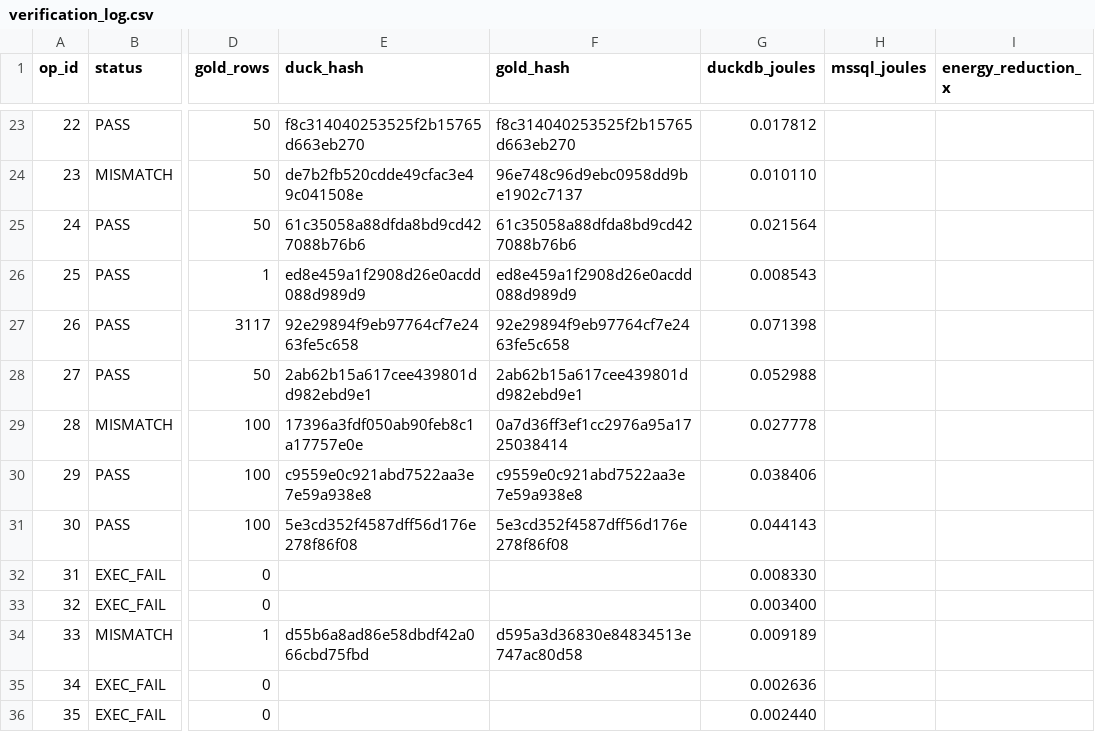
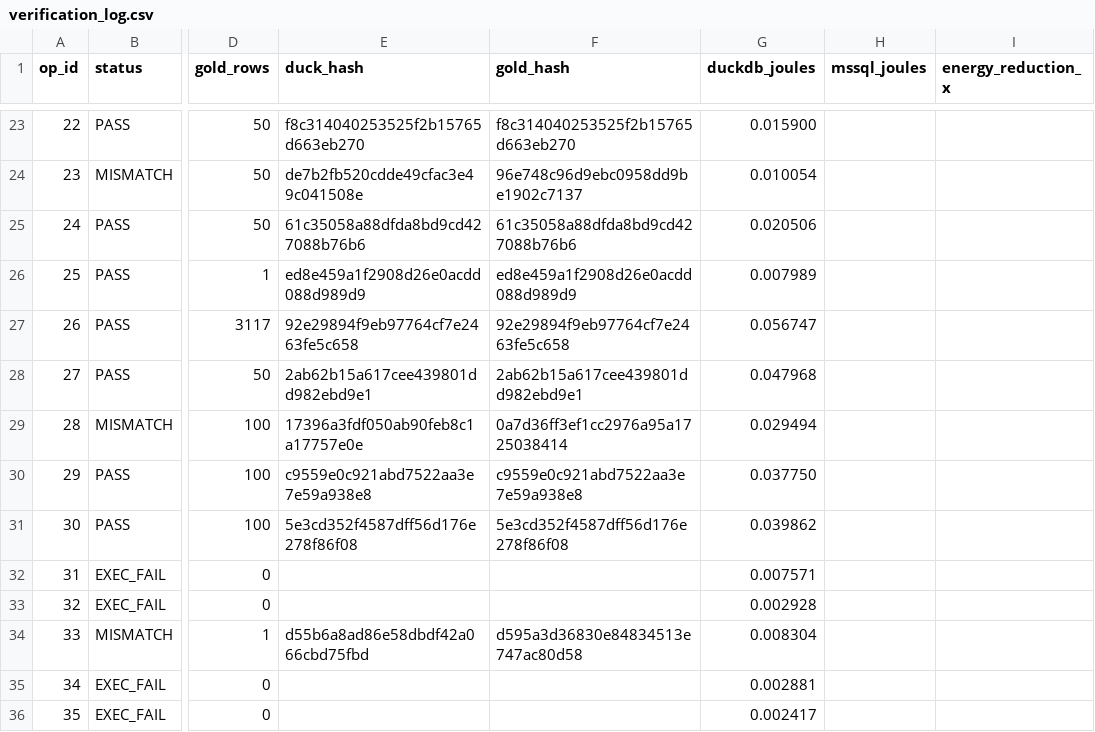
Before and after one commit to topic-hash/DataMigrata, a CSV file: best_config/verification_log.csv, drawn as a sheet; only a part is shown, gaps mark what is left out; the diff covers the shown part only; the diff names each change by its address in the sheet, - before the commit and + after, or states it on an @@ line.

```diff
--- a/best_config/verification_log.csv
+++ b/best_config/verification_log.csv
-G23 (duckdb_joules): 0.017812
+G23 (duckdb_joules): 0.015900
-G24 (duckdb_joules): 0.010110
+G24 (duckdb_joules): 0.010054
-G25 (duckdb_joules): 0.021564
+G25 (duckdb_joules): 0.020506
-G26 (duckdb_joules): 0.008543
+G26 (duckdb_joules): 0.007989
-G27 (duckdb_joules): 0.071398
+G27 (duckdb_joules): 0.056747
-G28 (duckdb_joules): 0.052988
+G28 (duckdb_joules): 0.047968
-G29 (duckdb_joules): 0.027778
+G29 (duckdb_joules): 0.029494
-G30 (duckdb_joules): 0.038406
+G30 (duckdb_joules): 0.037750
-G31 (duckdb_joules): 0.044143
+G31 (duckdb_joules): 0.039862
-G32 (duckdb_joules): 0.008330
+G32 (duckdb_joules): 0.007571
-G33 (duckdb_joules): 0.003400
+G33 (duckdb_joules): 0.002928
-G34 (duckdb_joules): 0.009189
+G34 (duckdb_joules): 0.008304
-G35 (duckdb_joules): 0.002636
+G35 (duckdb_joules): 0.002881
-G36 (duckdb_joules): 0.002440
+G36 (duckdb_joules): 0.002417
```
Also changed, not shown: 49 edited cells elsewhere in this file, 5 other files.
